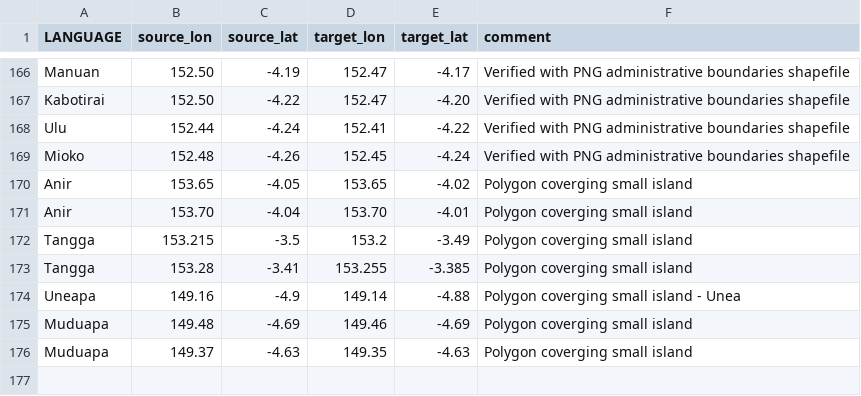
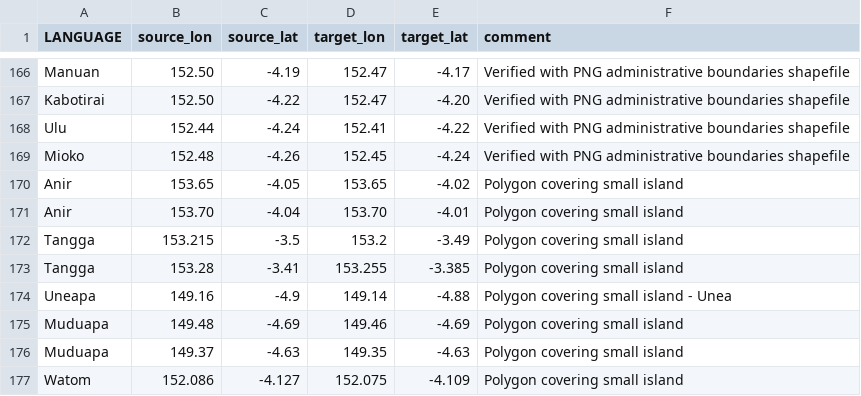
Before and after one commit to cldf-datasets/languageatlasofthepacificarea, a CSV file: etc/fixes_location.csv, drawn as a sheet; only a part is shown, gaps mark what is left out.

Commit message:
Fixed match for Barok dialect and moved polygon for Watom

```diff
--- a/etc/fixes_location.csv
+++ b/etc/fixes_location.csv
@@ -169,8 +169,9 @@ Ulu,152.44,-4.24,152.41,-4.22,Verified with PNG administrative boundaries shapef
 Mioko,152.48,-4.26,152.45,-4.24,Verified with PNG administrative boundaries shapefile
-Anir,153.65,-4.05,153.65,-4.02,Polygon coverging small island
-Anir,153.70,-4.04,153.70,-4.01,Polygon coverging small island
-Tangga,153.215,-3.5,153.2,-3.49,Polygon coverging small island
-Tangga,153.28,-3.41,153.255,-3.385,Polygon coverging small island
-Uneapa,149.16,-4.9,149.14,-4.88,Polygon coverging small island - Unea
-Muduapa,149.48,-4.69,149.46,-4.69,Polygon coverging small island
-Muduapa,149.37,-4.63,149.35,-4.63,Polygon coverging small island
+Anir,153.65,-4.05,153.65,-4.02,Polygon covering small island
+Anir,153.70,-4.04,153.70,-4.01,Polygon covering small island
+Tangga,153.215,-3.5,153.2,-3.49,Polygon covering small island
+Tangga,153.28,-3.41,153.255,-3.385,Polygon covering small island
+Uneapa,149.16,-4.9,149.14,-4.88,Polygon covering small island - Unea
+Muduapa,149.48,-4.69,149.46,-4.69,Polygon covering small island
+Muduapa,149.37,-4.63,149.35,-4.63,Polygon covering small island
+Watom,152.086,-4.127,152.075,-4.109,Polygon covering small island
```
Also changed, not shown: cldf/contributions.csv, etc/languages.csv, 4 other files.
